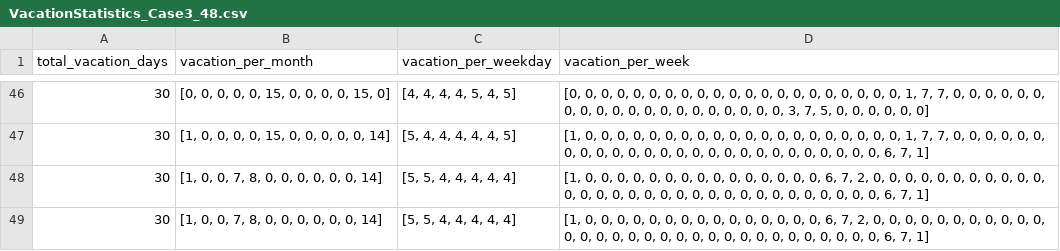
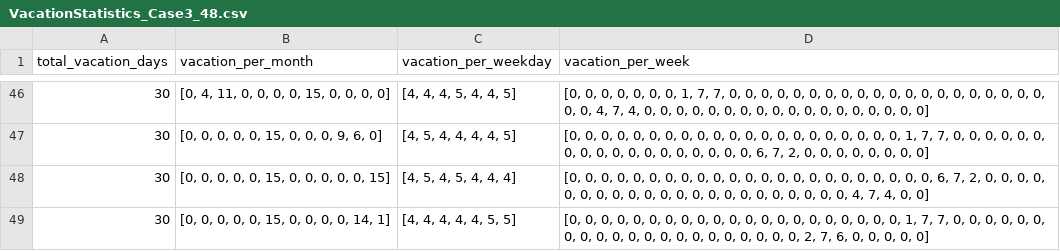
Before and after one commit to SmartaskUA/SmarTaskUA, a CSV file: api/src/main/resources/vacationData/48_employees/statistics/VacationStatistics_Case3_48.csv, drawn as a sheet; only a part is shown, gaps mark what is left out; the diff covers the shown part only.

```diff
--- a/api/src/main/resources/vacationData/48_employees/statistics/VacationStatistics_Case3_48.csv
+++ b/api/src/main/resources/vacationData/48_employees/statistics/VacationStatistics_Case3_48.csv
@@ -46,4 +46,4 @@ total_vacation_days,vacation_per_month,vacation_per_weekday,vacation_per_week
-30,"[0, 0, 0, 0, 0, 15, 0, 0, 0, 0, 15, 0]","[4, 4, 4, 4, 5, 4, 5]","[0, 0, 0, 0, 0, 0, 0, 0, 0, 0, 0, 0, 0, 0, 0, 0, 0, 0, 0, 0, 0, 1, 7, 7, 0, 0, 0, 0, 0, 0, 0, 0, 0, 0, 0, 0, 0, 0, 0, 0, 0, 0, 0, 0, 3, 7, 5, 0, 0, 0, 0, 0, 0]"
-30,"[1, 0, 0, 0, 0, 15, 0, 0, 0, 0, 0, 14]","[5, 4, 4, 4, 4, 4, 5]","[1, 0, 0, 0, 0, 0, 0, 0, 0, 0, 0, 0, 0, 0, 0, 0, 0, 0, 0, 0, 0, 1, 7, 7, 0, 0, 0, 0, 0, 0, 0, 0, 0, 0, 0, 0, 0, 0, 0, 0, 0, 0, 0, 0, 0, 0, 0, 0, 0, 0, 6, 7, 1]"
-30,"[1, 0, 0, 7, 8, 0, 0, 0, 0, 0, 0, 14]","[5, 5, 4, 4, 4, 4, 4]","[1, 0, 0, 0, 0, 0, 0, 0, 0, 0, 0, 0, 0, 0, 0, 0, 6, 7, 2, 0, 0, 0, 0, 0, 0, 0, 0, 0, 0, 0, 0, 0, 0, 0, 0, 0, 0, 0, 0, 0, 0, 0, 0, 0, 0, 0, 0, 0, 0, 0, 6, 7, 1]"
-30,"[1, 0, 0, 7, 8, 0, 0, 0, 0, 0, 0, 14]","[5, 5, 4, 4, 4, 4, 4]","[1, 0, 0, 0, 0, 0, 0, 0, 0, 0, 0, 0, 0, 0, 0, 0, 6, 7, 2, 0, 0, 0, 0, 0, 0, 0, 0, 0, 0, 0, 0, 0, 0, 0, 0, 0, 0, 0, 0, 0, 0, 0, 0, 0, 0, 0, 0, 0, 0, 0, 6, 7, 1]"
+30,"[0, 4, 11, 0, 0, 0, 0, 15, 0, 0, 0, 0]","[4, 4, 4, 5, 4, 4, 5]","[0, 0, 0, 0, 0, 0, 0, 1, 7, 7, 0, 0, 0, 0, 0, 0, 0, 0, 0, 0, 0, 0, 0, 0, 0, 0, 0, 0, 0, 0, 0, 0, 4, 7, 4, 0, 0, 0, 0, 0, 0, 0, 0, 0, 0, 0, 0, 0, 0, 0, 0, 0, 0]"
+30,"[0, 0, 0, 0, 0, 15, 0, 0, 0, 9, 6, 0]","[4, 5, 4, 4, 4, 4, 5]","[0, 0, 0, 0, 0, 0, 0, 0, 0, 0, 0, 0, 0, 0, 0, 0, 0, 0, 0, 0, 0, 1, 7, 7, 0, 0, 0, 0, 0, 0, 0, 0, 0, 0, 0, 0, 0, 0, 0, 0, 0, 0, 6, 7, 2, 0, 0, 0, 0, 0, 0, 0, 0]"
+30,"[0, 0, 0, 0, 0, 15, 0, 0, 0, 0, 0, 15]","[4, 5, 4, 5, 4, 4, 4]","[0, 0, 0, 0, 0, 0, 0, 0, 0, 0, 0, 0, 0, 0, 0, 0, 0, 0, 0, 0, 0, 0, 0, 6, 7, 2, 0, 0, 0, 0, 0, 0, 0, 0, 0, 0, 0, 0, 0, 0, 0, 0, 0, 0, 0, 0, 0, 0, 4, 7, 4, 0, 0]"
+30,"[0, 0, 0, 0, 0, 15, 0, 0, 0, 0, 14, 1]","[4, 4, 4, 4, 4, 5, 5]","[0, 0, 0, 0, 0, 0, 0, 0, 0, 0, 0, 0, 0, 0, 0, 0, 0, 0, 0, 0, 0, 1, 7, 7, 0, 0, 0, 0, 0, 0, 0, 0, 0, 0, 0, 0, 0, 0, 0, 0, 0, 0, 0, 0, 0, 2, 7, 6, 0, 0, 0, 0, 0]"
```
Also changed, not shown: 127 edited cells elsewhere in this file, algorithm/VacationData/12_employees/templates/VacationTemplate_Case3_12.csv, algorithm/VacationData/96_employees/statistics/VacationStatistics_Case3_96.csv, 5 other files.
